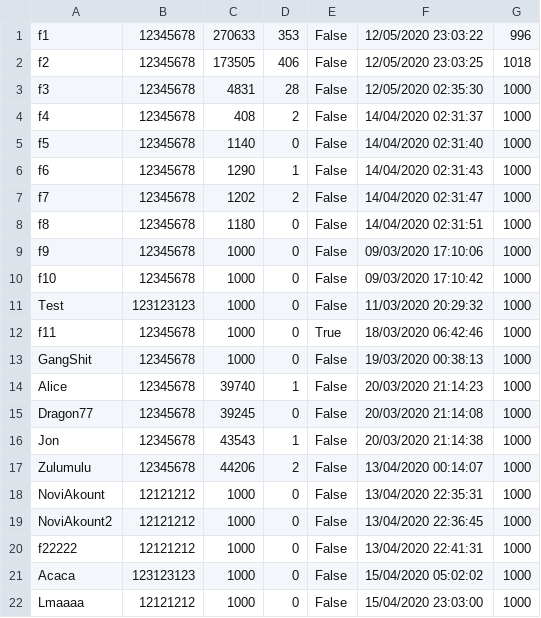
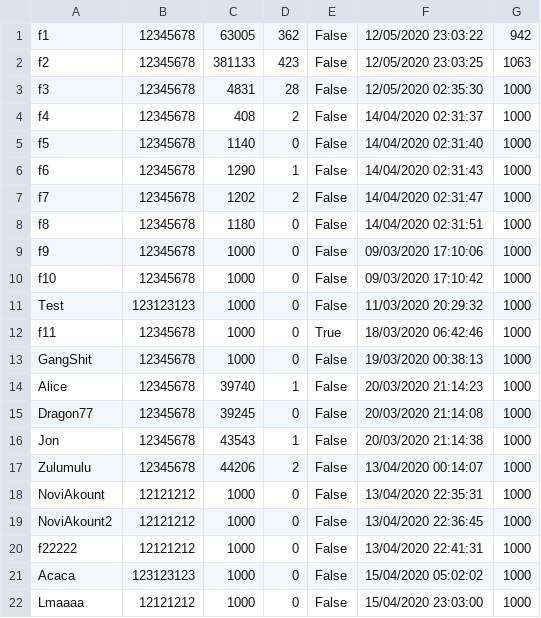
Before and after one commit to FICHEKK/Poker-Server, a CSV file: Assets/Databases/clients.csv, drawn as a sheet.

```diff
--- a/Assets/Databases/clients.csv
+++ b/Assets/Databases/clients.csv
@@ -1,3 +1,3 @@
-f1,12345678,270633,353,False,12/05/2020 23:03:22,996
-f2,12345678,173505,406,False,12/05/2020 23:03:25,1018
+f1,12345678,63005,362,False,12/05/2020 23:03:22,942
+f2,12345678,381133,423,False,12/05/2020 23:03:25,1063
 f3,12345678,4831,28,False,12/05/2020 02:35:30,1000
```
Also changed, not shown: 12 other files.
